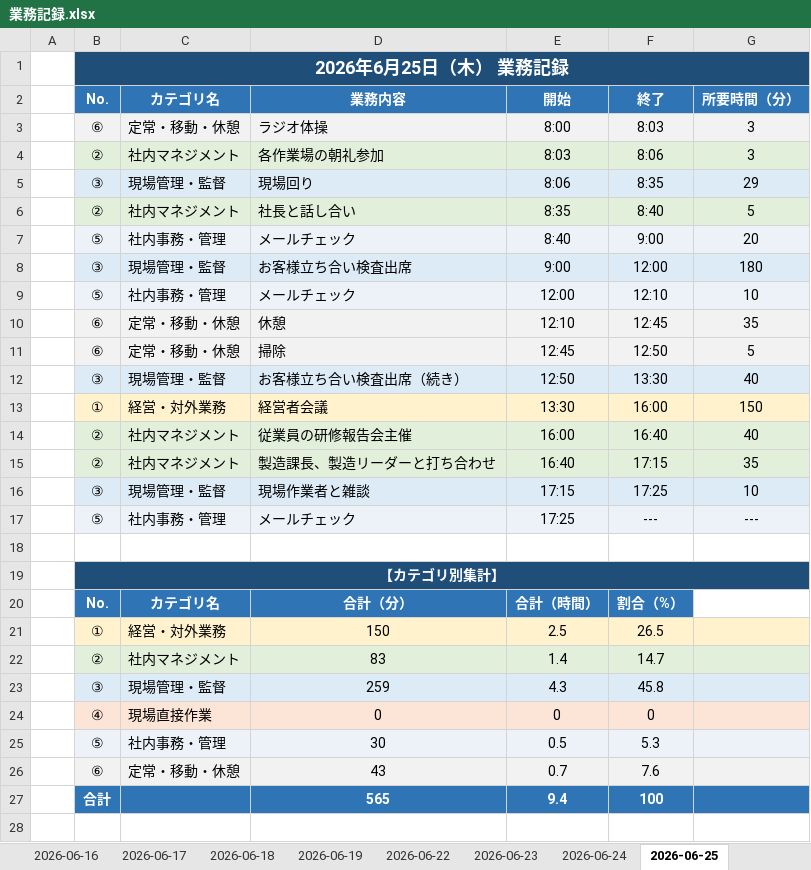
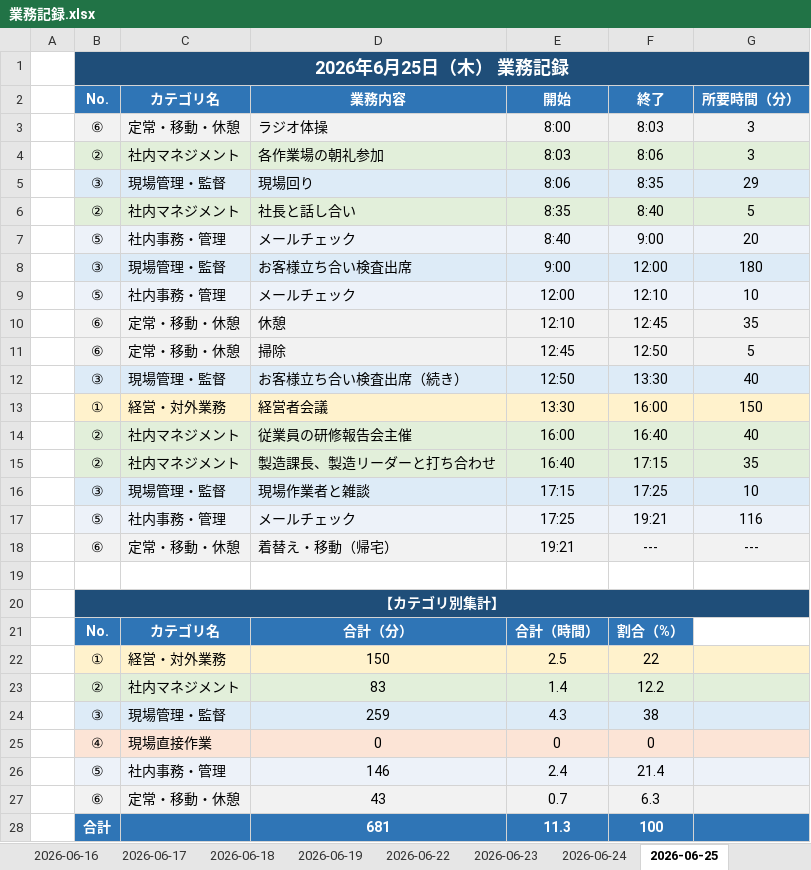
Before and after one commit to mitani38/kanagata-app, an Excel workbook: 業務記録.xlsx, sheet 2026-06-25, drawn as a sheet; values as stored, in another font and other column widths than the file's, no borders; removed rows and columns are numbered as before the commit, all else as after; the diff names each change by its address in the sheet, - before the commit and + after, or states it on an @@ line.

```diff
--- a/業務記録.xlsx (sheet 2026-06-25)
+++ b/業務記録.xlsx (sheet 2026-06-25)
-C1:G1 fill: #1F4E79
+C1:G1 fill: none
-F17: ---
+F17: 19:21
-G17: ---
+G17: 116
+row 18:  | ⑥ | 定常・移動・休憩 | 着替え・移動（帰宅） | 19:21 | --- | ---
-C20:G20 fill: #1F4E79
+C20:G20 fill: none
-F22: 26.5
+F22: 22
-F23: 14.7
+F23: 12.2
-F24: 45.8
+F24: 38
-row 25:  | ⑤ | 社内事務・管理 | 30 | 0.5 | 5.3
+row 26:  | ⑤ | 社内事務・管理 | 146 | 2.4 | 21.4
-F27: 7.6
+F27: 6.3
-D28: 565
+D28: 681
-E28: 9.4
+E28: 11.3
```
